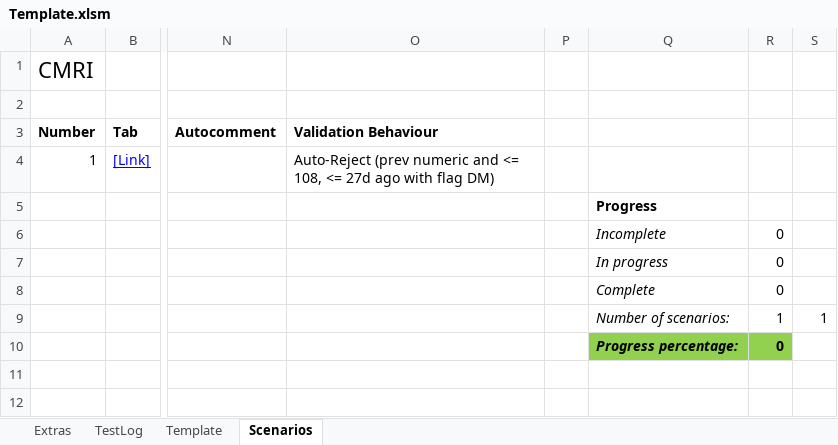
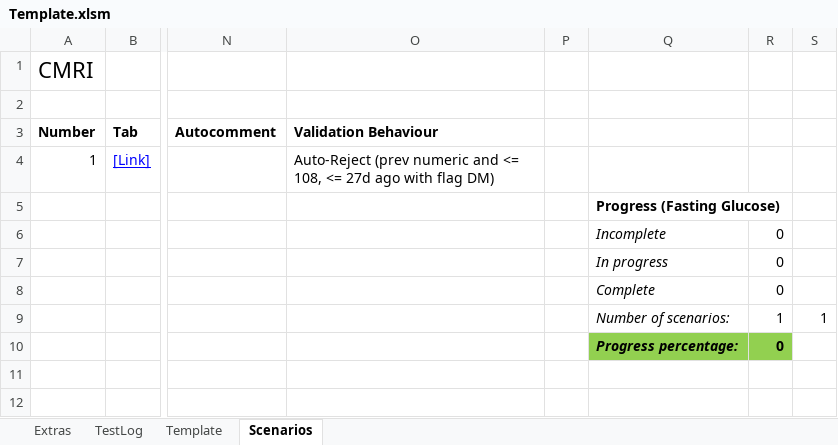
Before and after one commit to LKBecker/autoTester, an Excel workbook: Template.xlsm, sheet Scenarios, drawn as a sheet; only a part is shown, gaps mark what is left out; values as stored, in another font and other column widths than the file's, no borders; charts and pictures and table styles not drawn; the diff names each change by its address in the sheet, - before the commit and + after, or states it on an @@ line.

```diff
--- a/Template.xlsm (sheet Scenarios)
+++ b/Template.xlsm (sheet Scenarios)
-Q5: Progress
+Q5: Progress (Fasting Glucose)
```
Also changed, not shown: sheet Template, charts or pictures, 7 other files.
